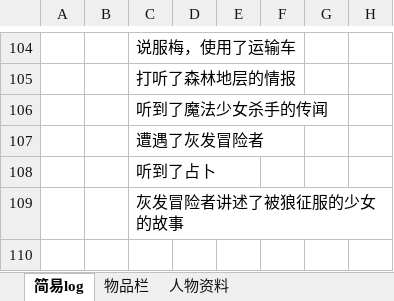
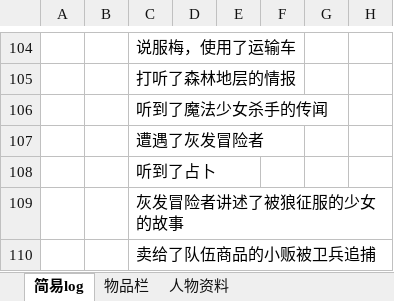
Before and after one commit to mie001/Crisom-dungeon, an Excel workbook: 资料库/冒险之书.xlsx, sheet 简易log, drawn as a sheet; only a part is shown, gaps mark what is left out; values as stored, in another font and other column widths than the file's, no borders; charts and pictures not drawn; the diff names each change by its address in the sheet, - before the commit and + after, or states it on an @@ line.

```diff
--- a/资料库/冒险之书.xlsx (sheet 简易log)
+++ b/资料库/冒险之书.xlsx (sheet 简易log)
+row 110:  |  | 卖给了队伍商品的小贩被卫兵追捕
```
Also changed, not shown: sheet 物品栏.
